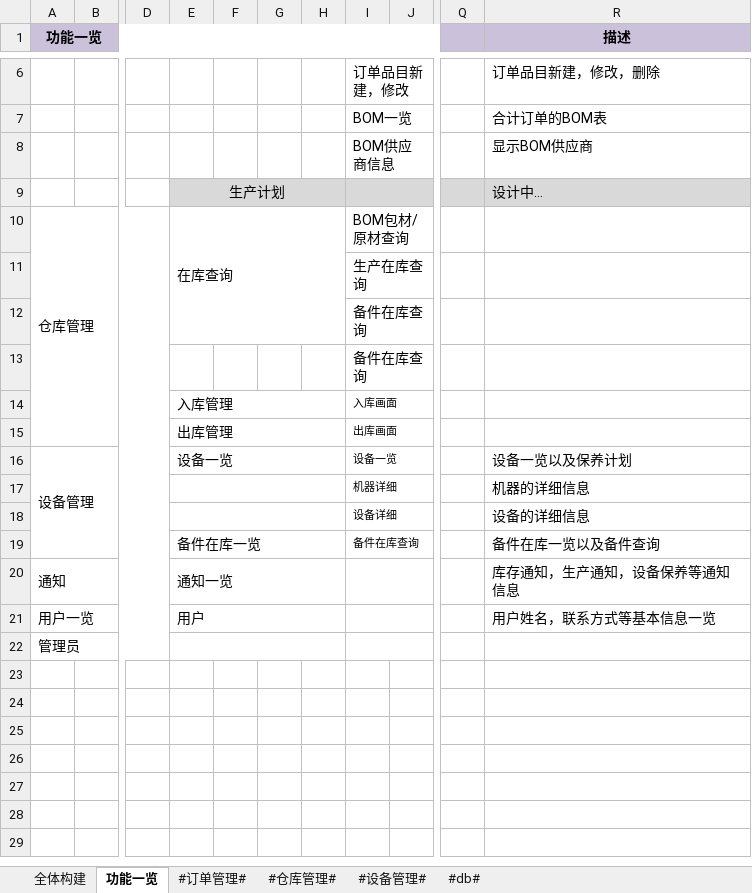
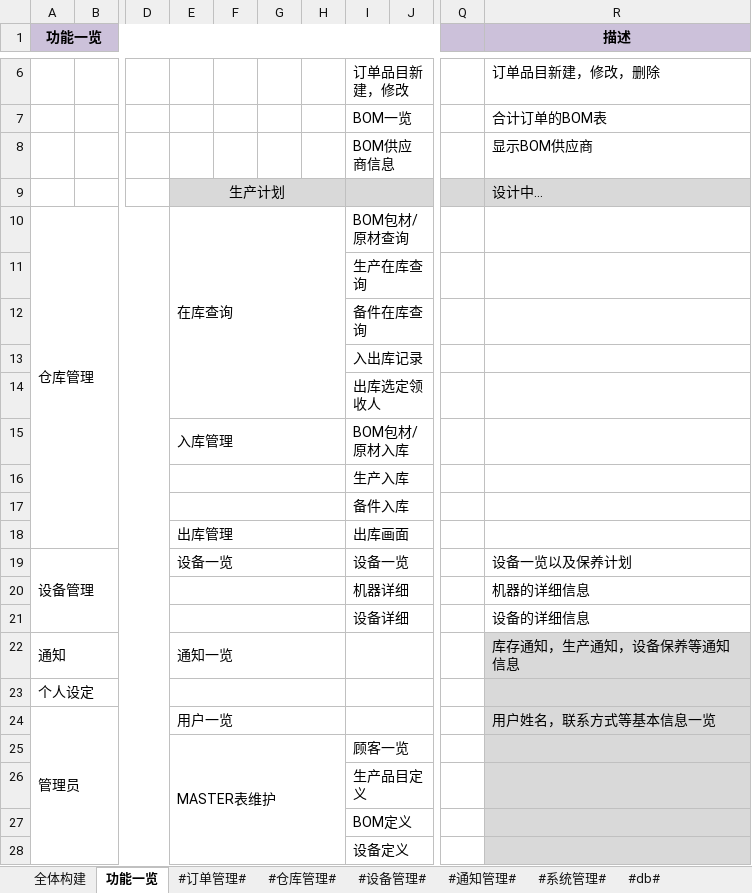
Before and after one commit to zhangxiaofengjs/pdsys, an Excel workbook: doc/fd.xlsx, sheet 功能一览, drawn as a sheet; only a part is shown, gaps mark what is left out; values as stored, in another font and other column widths than the file's, no borders; removed rows and columns are numbered as before the commit, all else as after; rows hold the shown columns only; the diff names each change by its address in the sheet, - before the commit and + after, or states it on an @@ line.

```diff
--- a/doc/fd.xlsx (sheet 功能一览)
+++ b/doc/fd.xlsx (sheet 功能一览)
+sheet tab: #通知管理#
+sheet tab: #系统管理#
-E10:H12 merged
+E10:H14 merged
-I13: 备件在库查询
+I13: 入出库记录
+row 14:  |  |  |  |  |  |  | 出库选定领收人
-I15: 入库画面
+I15: BOM包材/原材入库
@@ I15 text size: larger @@
+row 16:  |  |  |  |  |  |  | 生产入库
+row 17:  |  |  |  |  |  |  | 备件入库
@@ I18:I21 text size: larger @@
-row 19:  |  |  | 备件在库一览 |  |  |  | 备件在库查询 |  |  | 备件在库一览以及备件查询
-R22 fill: none
+R22 fill: #D9D9D9
-row 21: 用户一览 |  |  | 用户 |  |  |  |  |  |  | 用户姓名，联系方式等基本信息一览
-A23 (功能一览): 管理员
+A23 (功能一览): 个人设定
-R23 fill: none
+R23 fill: #D9D9D9
+row 24: 管理员 |  |  | 用户一览 |  |  |  |  |  |  | 用户姓名，联系方式等基本信息一览
+row 25:  |  |  | MASTER表维护 |  |  |  | 顾客一览
+row 26:  |  |  |  |  |  |  | 生产品目定义
+row 27:  |  |  |  |  |  |  | BOM定义
+row 28:  |  |  |  |  |  |  | 设备定义
```
Also changed, not shown: sheet #仓库管理#, sheet #db#, sheet #订单管理#.
